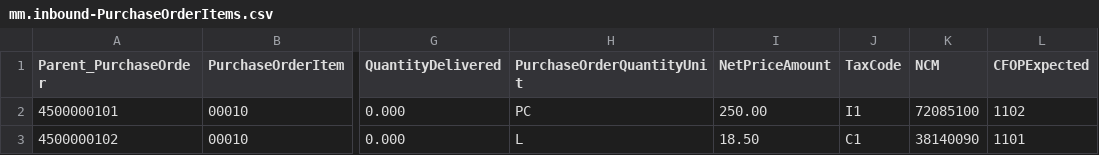
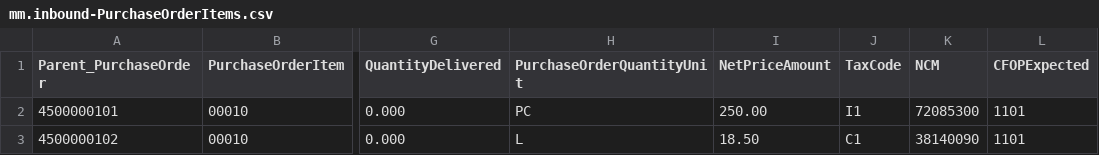
Before and after one commit to Rumbar/sap-mm-fiscal-inbound, a CSV file: cap-mock/db/data/mm.inbound-PurchaseOrderItems.csv, drawn as a sheet; only a part is shown, gaps mark what is left out; the diff names each change by its address in the sheet, - before the commit and + after, or states it on an @@ line.

```diff
--- a/cap-mock/db/data/mm.inbound-PurchaseOrderItems.csv
+++ b/cap-mock/db/data/mm.inbound-PurchaseOrderItems.csv
-K2 (NCM): 72085100
+K2 (NCM): 72085300
-L2 (CFOPExpected): 1102
+L2 (CFOPExpected): 1101
```
Also changed, not shown: 14 other files.
